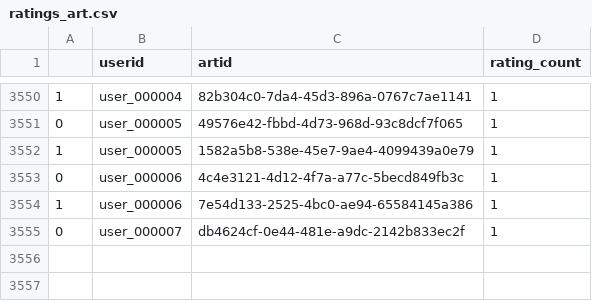
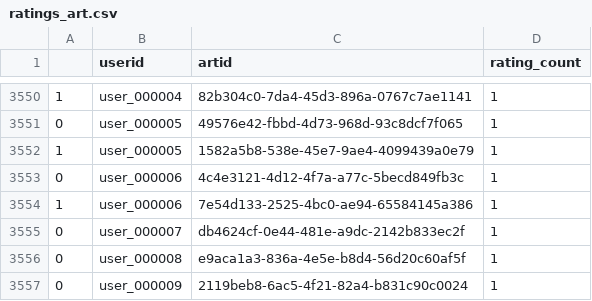
Before and after one commit to d-ocampo/taller1SR, a CSV file: Dash-front-develop/Data/ratings_art.csv, drawn as a sheet; only a part is shown, gaps mark what is left out.

```diff
--- a/Dash-front-develop/Data/ratings_art.csv
+++ b/Dash-front-develop/Data/ratings_art.csv
@@ -3555 +3555,3 @@
 0;user_000007;db4624cf-0e44-481e-a9dc-2142b833ec2f;1
+0;user_000008;e9aca1a3-836a-4e5e-b8d4-56d20c60af5f;1
+0;user_000009;2119beb8-6ac5-4f21-82a4-b831c90c0024;1
```
Also changed, not shown: Dash-front-develop/Data/ratings.csv, 8 other files.
